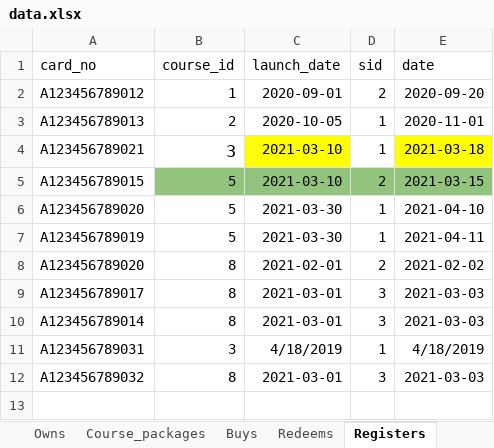
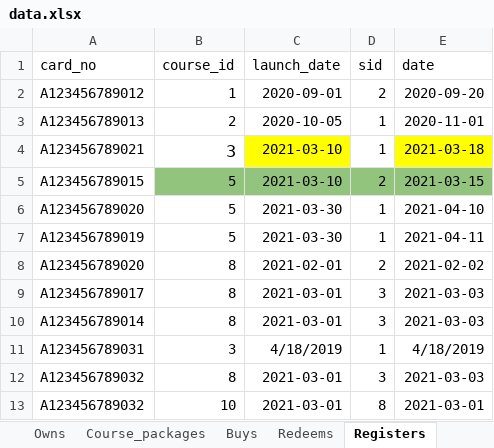
Before and after one commit to anqichen9856/cs2102-course-management-app, an Excel workbook: data.xlsx, sheet Registers, drawn as a sheet; values as stored, in another font and other column widths than the file's, no borders; the diff names each change by its address in the sheet, - before the commit and + after, or states it on an @@ line.

```diff
--- a/data.xlsx (sheet Registers)
+++ b/data.xlsx (sheet Registers)
+row 13: A123456789032 | 10 | 2021-03-01 | 8 | 2021-03-01
```
Also changed, not shown: sheet Cancels, 2 other files.
